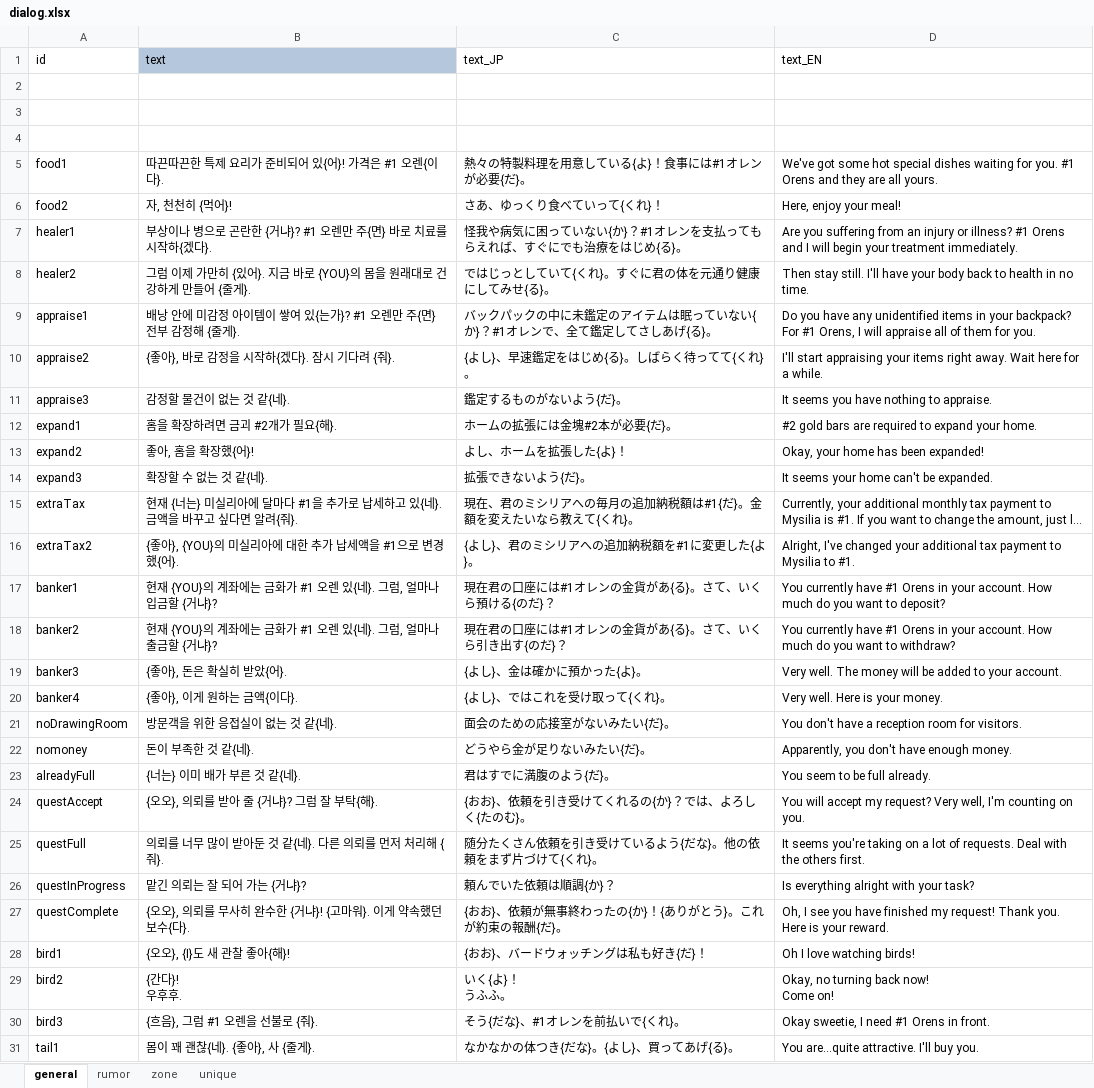
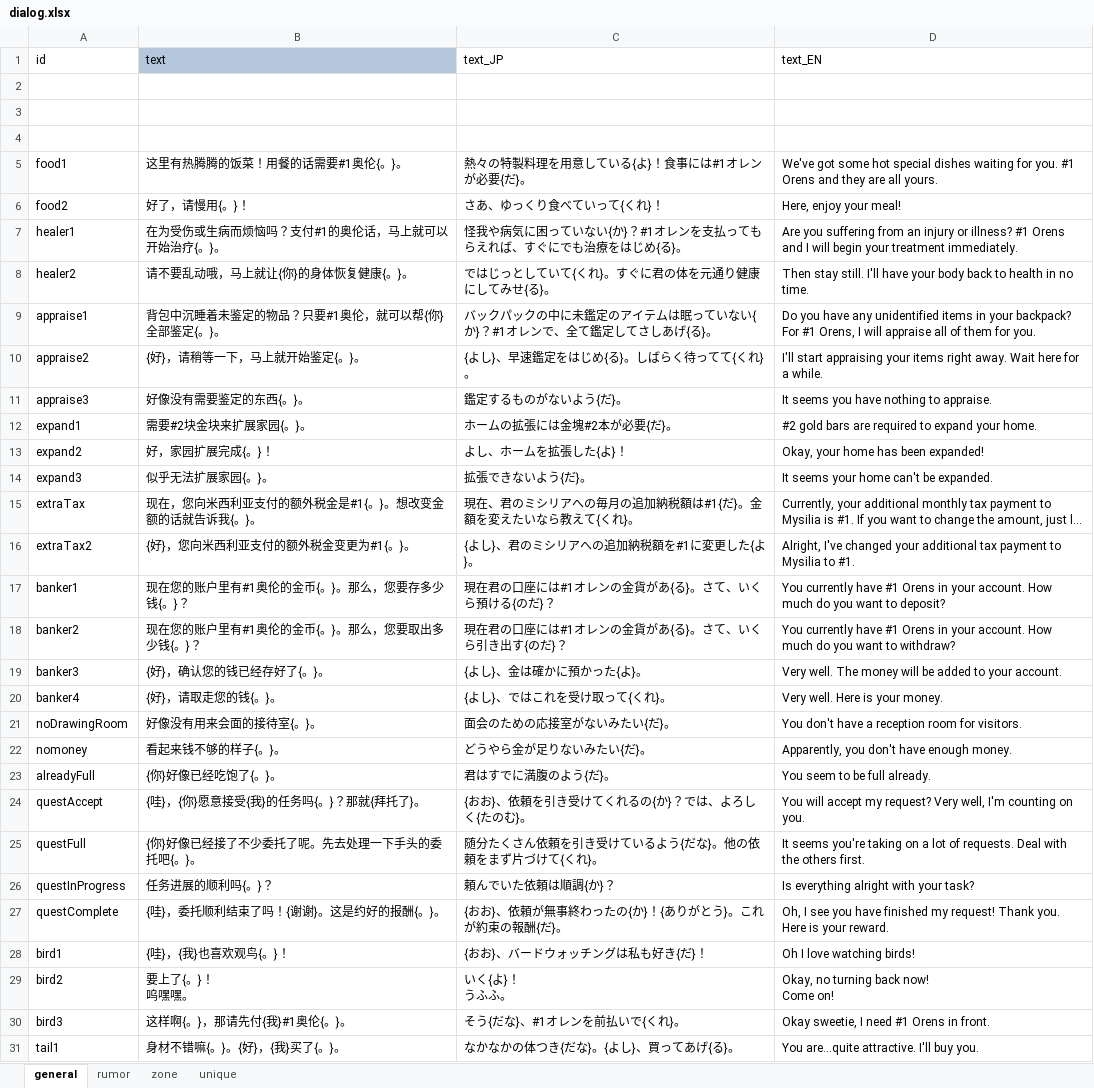
Before and after one commit to cinornu/Elin_KR, an Excel workbook: _Lang_Korean/Lang/KR/Dialog/dialog.xlsx, sheet general, drawn as a sheet; only a part is shown; long unchanged cells end in …; values as stored, in another font and other column widths than the file's, no borders; charts and pictures not drawn; ↵ is a line break in a cell; the diff covers the shown part only; the diff names each change by its address in the sheet, - before the commit and + after, or states it on an @@ line.

```diff
--- a/_Lang_Korean/Lang/KR/Dialog/dialog.xlsx (sheet general)
+++ b/_Lang_Korean/Lang/KR/Dialog/dialog.xlsx (sheet general)
-B5 (text): 따끈따끈한 특제 요리가 준비되어 있{어}! 가격은 #1 오렌{이다}.
+B5 (text): 这里有热腾腾的饭菜！用餐的话需要#1奥伦{。}。
-B6 (text): 자, 천천히 {먹어}!
+B6 (text): 好了，请慢用{。}！
-B7 (text): 부상이나 병으로 곤란한 {거냐}? #1 오렌만 주{면} 바로 치료를 시작하{겠다}.
+B7 (text): 在为受伤或生病而烦恼吗？支付#1的奥伦话，马上就可以开始治疗{。}。
-B8 (text): 그럼 이제 가만히 {있어}. 지금 바로 {YOU}의 몸을 원래대로 건강하게 만들어 {줄게}.
+B8 (text): 请不要乱动哦，马上就让{你}的身体恢复健康{。}。
-B9 (text): 배낭 안에 미감정 아이템이 쌓여 있{는가}? #1 오렌만 주{면} 전부 감정해 {줄게}.
+B9 (text): 背包中沉睡着未鉴定的物品？只要#1奥伦，就可以帮{你}全部鉴定{。}。
-B10 (text): {좋아}, 바로 감정을 시작하{겠다}. 잠시 기다려 {줘}.
+B10 (text): {好}，请稍等一下，马上就开始鉴定{。}。
-B11 (text): 감정할 물건이 없는 것 같{네}.
+B11 (text): 好像没有需要鉴定的东西{。}。
-B12 (text): 홈을 확장하려면 금괴 #2개가 필요{해}.
+B12 (text): 需要#2块金块来扩展家园{。}。
-B13 (text): 좋아, 홈을 확장했{어}!
+B13 (text): 好，家园扩展完成{。}！
-B14 (text): 확장할 수 없는 것 같{네}.
+B14 (text): 似乎无法扩展家园{。}。
-B15 (text): 현재 {너는} 미실리아에 달마다 #1을 추가로 납세하고 있{네}. 금액을 바꾸고 싶다면 알려{줘}.
+B15 (text): 现在，您向米西利亚支付的额外税金是#1{。}。想改变金额的话就告诉我{。}。
-B16 (text): {좋아}, {YOU}의 미실리아에 대한 추가 납세액을 #1으로 변경했{어}.
+B16 (text): {好}，您向米西利亚支付的额外税金变更为#1{。}。
-B17 (text): 현재 {YOU}의 계좌에는 금화가 #1 오렌 있{네}. 그럼, 얼마나 입금할 {거냐}?
+B17 (text): 现在您的账户里有#1奥伦的金币{。}。那么，您要存多少钱{。}？
-B18 (text): 현재 {YOU}의 계좌에는 금화가 #1 오렌 있{네}. 그럼, 얼마나 출금할 {거냐}?
+B18 (text): 现在您的账户里有#1奥伦的金币{。}。那么，您要取出多少钱{。}？
-B19 (text): {좋아}, 돈은 확실히 받았{어}.
+B19 (text): {好}，确认您的钱已经存好了{。}。
-B20 (text): {좋아}, 이게 원하는 금액{이다}.
+B20 (text): {好}，请取走您的钱{。}。
-B21 (text): 방문객을 위한 응접실이 없는 것 같{네}.
+B21 (text): 好像没有用来会面的接待室{。}。
-B22 (text): 돈이 부족한 것 같{네}.
+B22 (text): 看起来钱不够的样子{。}。
-B23 (text): {너는} 이미 배가 부른 것 같{네}.
+B23 (text): {你}好像已经吃饱了{。}。
-B24 (text): {오오}, 의뢰를 받아 줄 {거냐}? 그럼 잘 부탁{해}.
+B24 (text): {哇}，{你}愿意接受{我}的任务吗{。}？那就{拜托了}。
-B25 (text): 의뢰를 너무 많이 받아둔 것 같{네}. 다른 의뢰를 먼저 처리해 {줘}.
+B25 (text): {你}好像已经接了不少委托了呢。先去处理一下手头的委托吧{。}。
-B26 (text): 맡긴 의뢰는 잘 되어 가는 {거냐}?
+B26 (text): 任务进展的顺利吗{。}？
-B27 (text): {오오}, 의뢰를 무사히 완수한 {거냐}! {고마워}. 이게 약속했던 보수{다}.
+B27 (text): {哇}，委托顺利结束了吗！{谢谢}。这是约好的报酬{。}。
-B28 (text): {오오}, {I}도 새 관찰 좋아{해}!
+B28 (text): {哇}，{我}也喜欢观鸟{。}！
-B29 (text): {간다}! ↵ 우후후.
+B29 (text): 要上了{。}！ ↵ 呜嘿嘿。
-B30 (text): {흐음}, 그럼 #1 오렌을 선불로 {줘}.
+B30 (text): 这样啊{。}，那请先付{我}#1奥伦{。}。
-B31 (text): 몸이 꽤 괜찮{네}. {좋아}, 사 {줄게}.
+B31 (text): 身材不错嘛{。}。{好}，{我}买了{。}。
```
Also changed, not shown: 44 edited cells elsewhere in this sheet, sheet unique, sheet rumor, sheet zone, charts or pictures.
